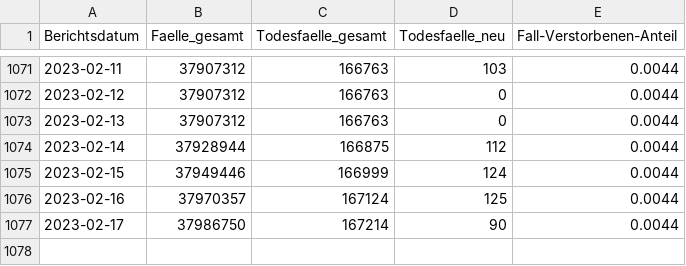
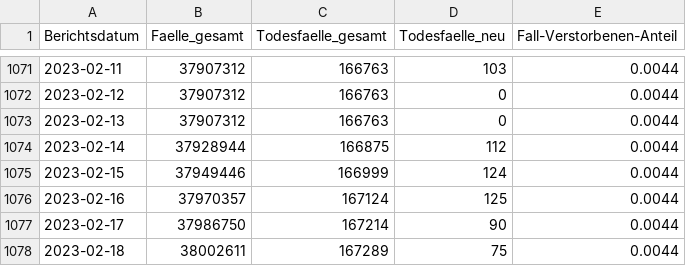
Before and after one commit to robert-koch-institut/COVID-19-Todesfaelle_in_Deutschland, a CSV file: COVID-19-Todesfaelle_Deutschland.csv, drawn as a sheet; only a part is shown, gaps mark what is left out.

```diff
--- a/COVID-19-Todesfaelle_Deutschland.csv
+++ b/COVID-19-Todesfaelle_Deutschland.csv
@@ -1077 +1077,2 @@ Berichtsdatum,Faelle_gesamt,Todesfaelle_gesamt,Todesfaelle_neu,Fall-Verstorbenen
 2023-02-17,37986750,167214,90,0.0044
+2023-02-18,38002611,167289,75,0.0044
```
Also changed, not shown: 1 other file.
